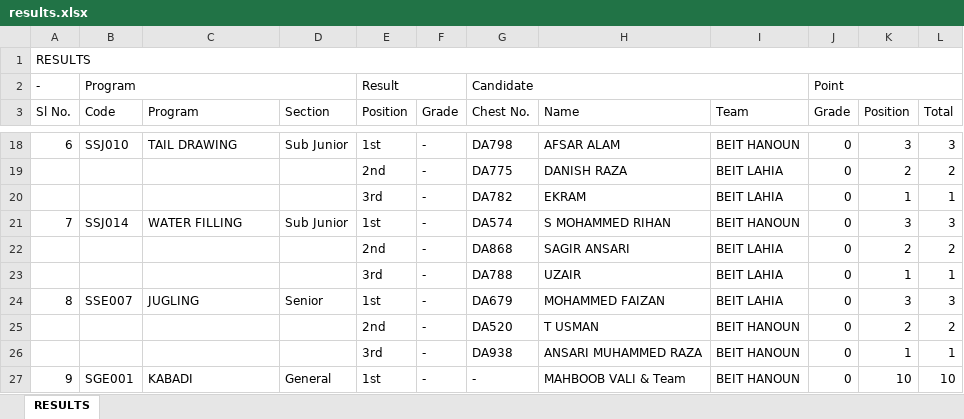
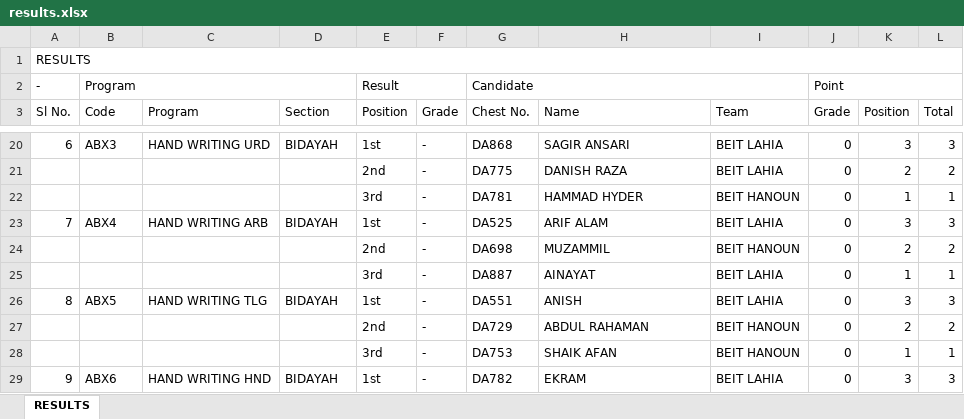
Before and after one commit to Javadamkd/solveddisplay, an Excel workbook: public/results.xlsx, sheet RESULTS, drawn as a sheet; only a part is shown, gaps mark what is left out; values as stored, in another font and other column widths than the file's, no cell formats; charts and pictures not drawn; removed rows and columns are numbered as before the commit, all else as after; the diff covers the shown part only; the diff names each change by its address in the sheet, - before the commit and + after, or states it on an @@ line.

Commit message:
Add files via upload

```diff
--- a/public/results.xlsx (sheet RESULTS)
+++ b/public/results.xlsx (sheet RESULTS)
-B20 (Code): SSJ010
+B20 (Code): ABX3
-C20 (Program): TAIL DRAWING
+C20 (Program): HAND WRITING URD
-D20 (Section): Sub Junior
+D20 (Section): BIDAYAH
-G20 (Chest No.): DA798
+G20 (Chest No.): DA868
-H20 (Name): AFSAR ALAM
+H20 (Name): SAGIR ANSARI
-I20 (Team): BEIT HANOUN
+I20 (Team): BEIT LAHIA
-G22 (Chest No.): DA782
+G22 (Chest No.): DA781
-H22 (Name): EKRAM
+H22 (Name): HAMMAD HYDER
-I22 (Team): BEIT LAHIA
+I22 (Team): BEIT HANOUN
-B23 (Code): SSJ014
+B23 (Code): ABX4
-C23 (Program): WATER FILLING
+C23 (Program): HAND WRITING ARB
-D23 (Section): Sub Junior
+D23 (Section): BIDAYAH
-G23 (Chest No.): DA574
+G23 (Chest No.): DA525
-H23 (Name): S MOHAMMED RIHAN
+H23 (Name): ARIF ALAM
-I23 (Team): BEIT HANOUN
+I23 (Team): BEIT LAHIA
-G24 (Chest No.): DA868
+G24 (Chest No.): DA698
-H24 (Name): SAGIR ANSARI
+H24 (Name): MUZAMMIL
-I24 (Team): BEIT LAHIA
+I24 (Team): BEIT HANOUN
-G25 (Chest No.): DA788
+G25 (Chest No.): DA887
-H25 (Name): UZAIR
+H25 (Name): AINAYAT
-B26 (Code): SSE007
+B26 (Code): ABX5
-C26 (Program): JUGLING
+C26 (Program): HAND WRITING TLG
-D26 (Section): Senior
+D26 (Section): BIDAYAH
-G26 (Chest No.): DA679
+G26 (Chest No.): DA551
-H26 (Name): MOHAMMED FAIZAN
+H26 (Name): ANISH
-G27 (Chest No.): DA520
+G27 (Chest No.): DA729
-H27 (Name): T USMAN
+H27 (Name): ABDUL RAHAMAN
-G28 (Chest No.): DA938
+G28 (Chest No.): DA753
-H28 (Name): ANSARI MUHAMMED RAZA
+H28 (Name): SHAIK AFAN
-row 27: 9 | SGE001 | KABADI | General | 1st | - | - | MAHBOOB VALI & Team | BEIT HANOUN | 0 | 10 | 10
+row 29: 9 | ABX6 | HAND WRITING HND | BIDAYAH | 1st | - | DA782 | EKRAM | BEIT LAHIA | 0 | 3 | 3
```
Also changed, not shown: 51 added rows, 17 removed rows, 29 edited cells and row numbers in column A elsewhere in this sheet, cell formats, charts or pictures.
